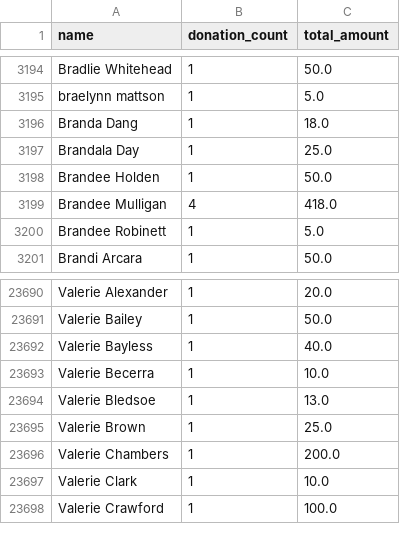
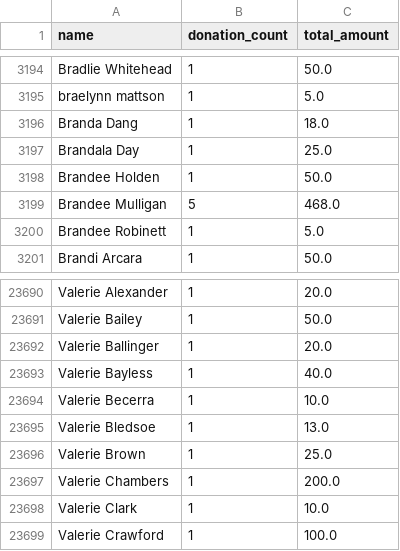
Before and after one commit to gytis-ivaskevicius/gofundme-donors, a CSV file: data/names_unique.csv, drawn as a sheet; only a part is shown, gaps mark what is left out.

```diff
--- a/data/names_unique.csv
+++ b/data/names_unique.csv
@@ -3198,3 +3198,3 @@ Brandala Day,1,25.0
 Brandee Holden,1,50.0
-Brandee Mulligan,4,418.0
+Brandee Mulligan,5,468.0
 Brandee Robinett,1,5.0
@@ -23691,2 +23691,3 @@ Valerie Alexander,1,20.0
 Valerie Bailey,1,50.0
+Valerie Ballinger,1,20.0
 Valerie Bayless,1,40.0
```
Also changed, not shown: 1 other file.
